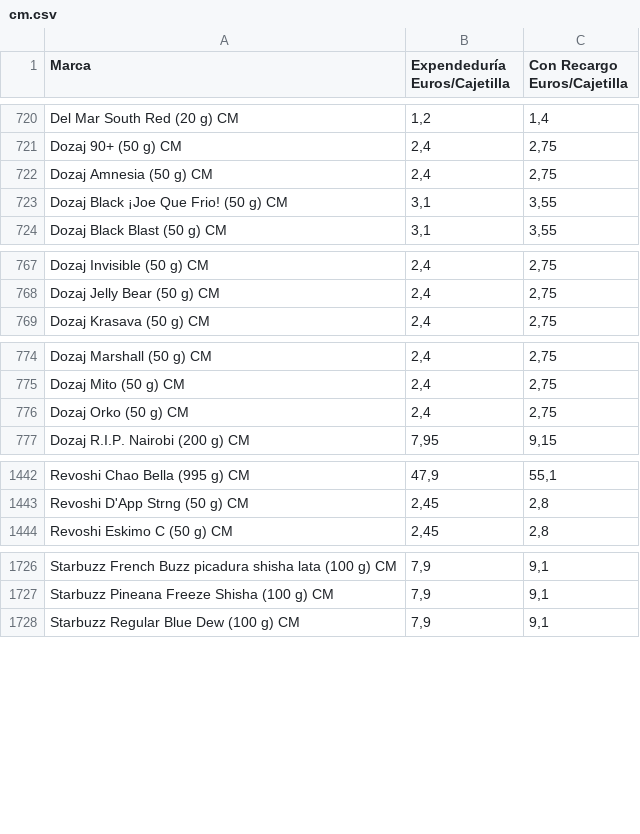
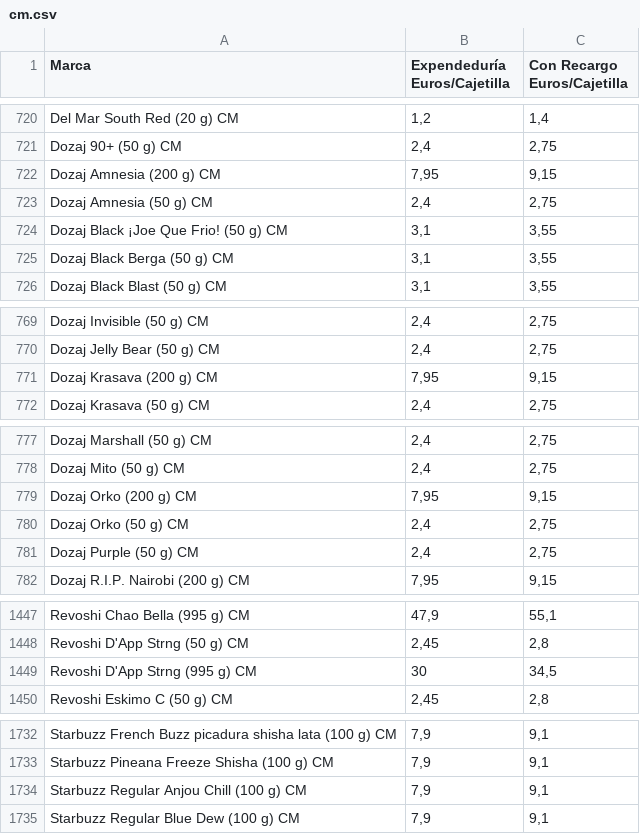
Before and after one commit to Dionakra/pipe-tobacco, a CSV file: public/csv/cm.csv, drawn as a sheet; only a part is shown, gaps mark what is left out; the diff covers the shown part only; the diff names each change by its address in the sheet, - before the commit and + after, or states it on an @@ line.

```diff
--- a/public/csv/cm.csv
+++ b/public/csv/cm.csv
+row 722: Dozaj Amnesia (200 g) CM | 7,95 | 9,15
+row 725: Dozaj Black Berga (50 g) CM | 3,1 | 3,55
+row 771: Dozaj Krasava (200 g) CM | 7,95 | 9,15
+row 779: Dozaj Orko (200 g) CM | 7,95 | 9,15
+row 781: Dozaj Purple (50 g) CM | 2,4 | 2,75
+row 1449: Revoshi D'App Strng (995 g) CM | 30 | 34,5
+row 1734: Starbuzz Regular Anjou Chill (100 g) CM | 7,9 | 9,1
```
Also changed, not shown: 1 added row and 2 edited cells elsewhere in this file, public/csv/pb.csv.
